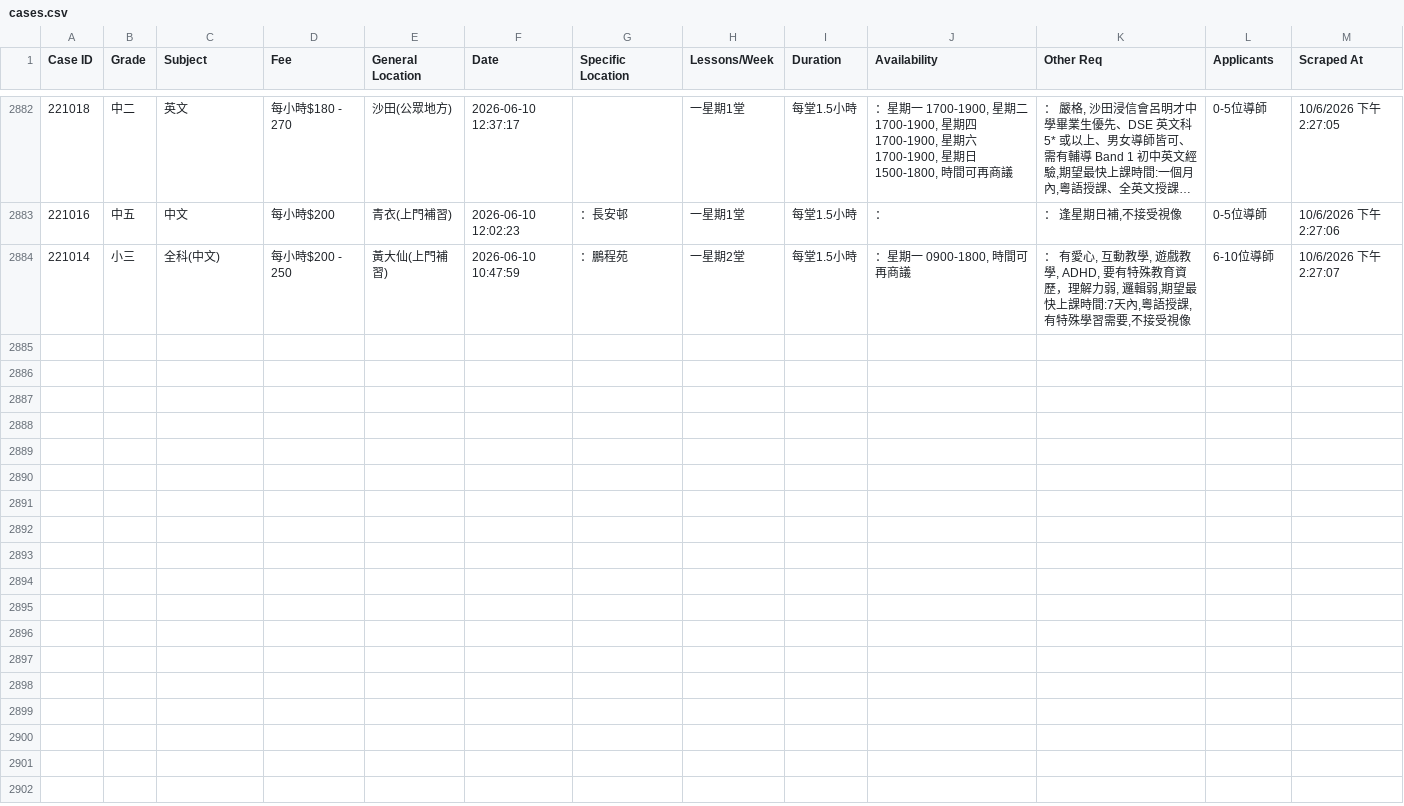
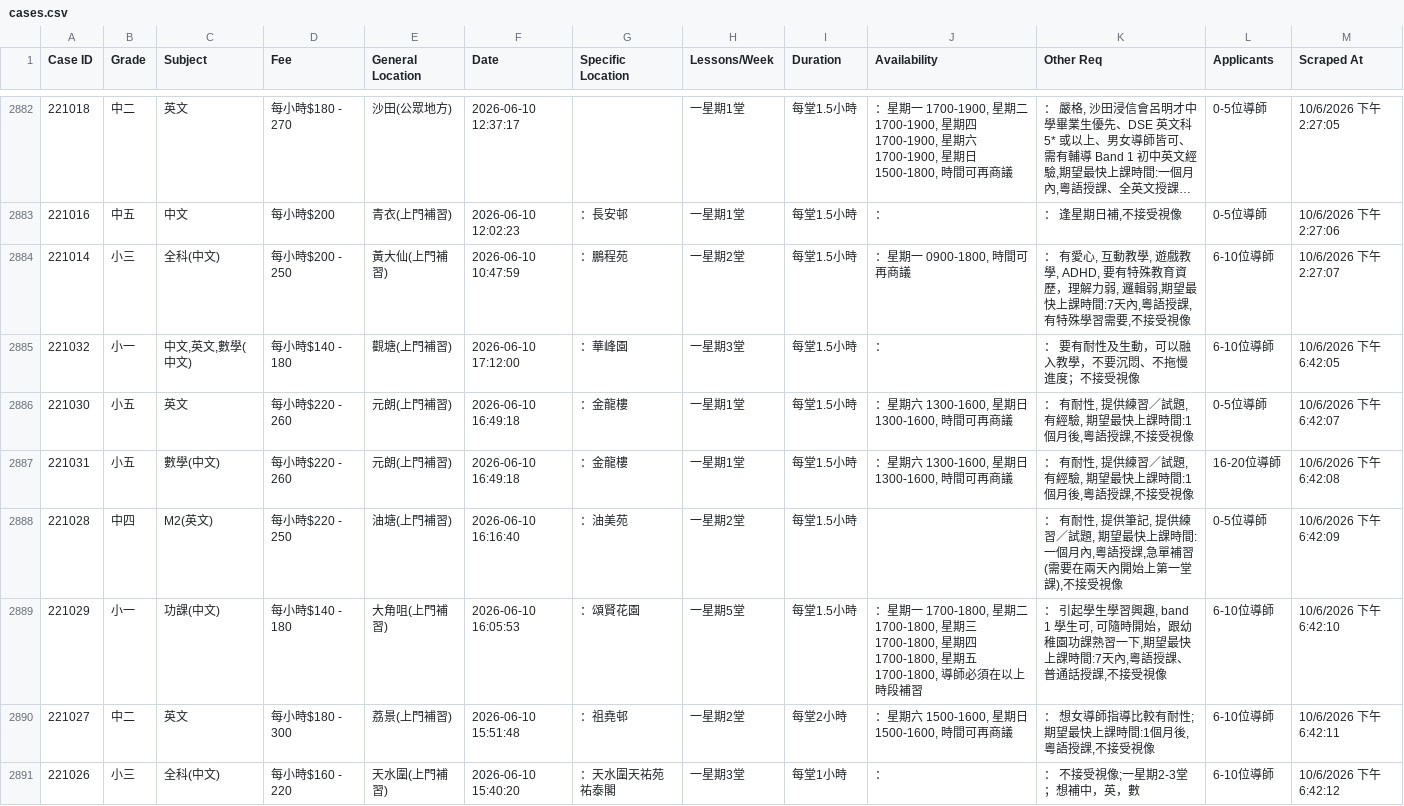
Before and after one commit to leighapollo277-coder/tutorcircle-scraper, a CSV file: cases.csv, drawn as a sheet; only a part is shown, gaps mark what is left out; long unchanged cells end in …; the diff names each change by its address in the sheet, - before the commit and + after, or states it on an @@ line.

Commit message:
Auto-update: New TutorCircle cases [skip ci]

```diff
--- a/cases.csv
+++ b/cases.csv
+row 2885: 221032 | 小一 | 中文,英文,數學(中文) | 每小時$140 - 180 | 觀塘(上門補習) | 2026-06-10 17:12:00 | ：華峰園 | 一星期3堂 | 每堂1.5小時 | ： | ： 要有耐性及生動，可以融入教學，不要沉悶、不拖慢進度；不接受視像 | 6-10位導師 | 10/6/2026 下午6:42:05
+row 2886: 221030 | 小五 | 英文 | 每小時$220 - 260 | 元朗(上門補習) | 2026-06-10 16:49:18 | ：金龍樓 | 一星期1堂 | 每堂1.5小時 | ：星期六 1300-1600, 星期日 1300-1600, 時間可再商議 | ： 有耐性, 提供練習／試題, 有經驗, 期望最快上課時間:1個月後,粵語授課,不接受視像 | 0-5位導師 | 10/6/2026 下午6:42:07
+row 2887: 221031 | 小五 | 數學(中文) | 每小時$220 - 260 | 元朗(上門補習) | 2026-06-10 16:49:18 | ：金龍樓 | 一星期1堂 | 每堂1.5小時 | ：星期六 1300-1600, 星期日 1300-1600, 時間可再商議 | ： 有耐性, 提供練習／試題, 有經驗, 期望最快上課時間:1個月後,粵語授課,不接受視像 | 16-20位導師 | 10/6/2026 下午6:42:08
+row 2888: 221028 | 中四 | M2(英文) | 每小時$220 - 250 | 油塘(上門補習) | 2026-06-10 16:16:40 | ：油美苑 | 一星期2堂 | 每堂1.5小時 |  | ： 有耐性, 提供筆記, 提供練習／試題, 期望最快上課時間:一個月內,粵語授課,急單補習(需要在兩天內開始上第一堂課),不接受視像 | 0-5位導師 | 10/6/2026 下午6:42:09
+row 2889: 221029 | 小一 | 功課(中文) | 每小時$140 - 180 | 大角咀(上門補習) | 2026-06-10 16:05:53 | ：頌賢花園 | 一星期5堂 | 每堂1.5小時 | ：星期一 1700-1800, 星期二 1700-1800, 星期三 1700-1800, 星期四 1700-1800, 星期五 1700-1800, 導師必須在以上時段補習 | ： 引起學生學習興趣, band 1 學生可, 可隨時開始，跟幼稚園功課熟習一下,期望最快上課時間:7天內,粵語授課、普通話授課,不接受視像 | 6-10位導師 | 10/6/2026 下午6:42:10
+row 2890: 221027 | 中二 | 英文 | 每小時$180 - 300 | 荔景(上門補習) | 2026-06-10 15:51:48 | ：祖堯邨 | 一星期2堂 | 每堂2小時 | ：星期六 1500-1600, 星期日 1500-1600, 時間可再商議 | ： 想女導師指導比較有耐性; 期望最快上課時間:1個月後,粵語授課,不接受視像 | 6-10位導師 | 10/6/2026 下午6:42:11
+row 2891: 221026 | 小三 | 全科(中文) | 每小時$160 - 220 | 天水圍(上門補習) | 2026-06-10 15:40:20 | ：天水圍天祐苑祐泰閣 | 一星期3堂 | 每堂1小時 | ： | ： 不接受視像;一星期2-3堂；想補中，英，數 | 6-10位導師 | 10/6/2026 下午6:42:12
```
